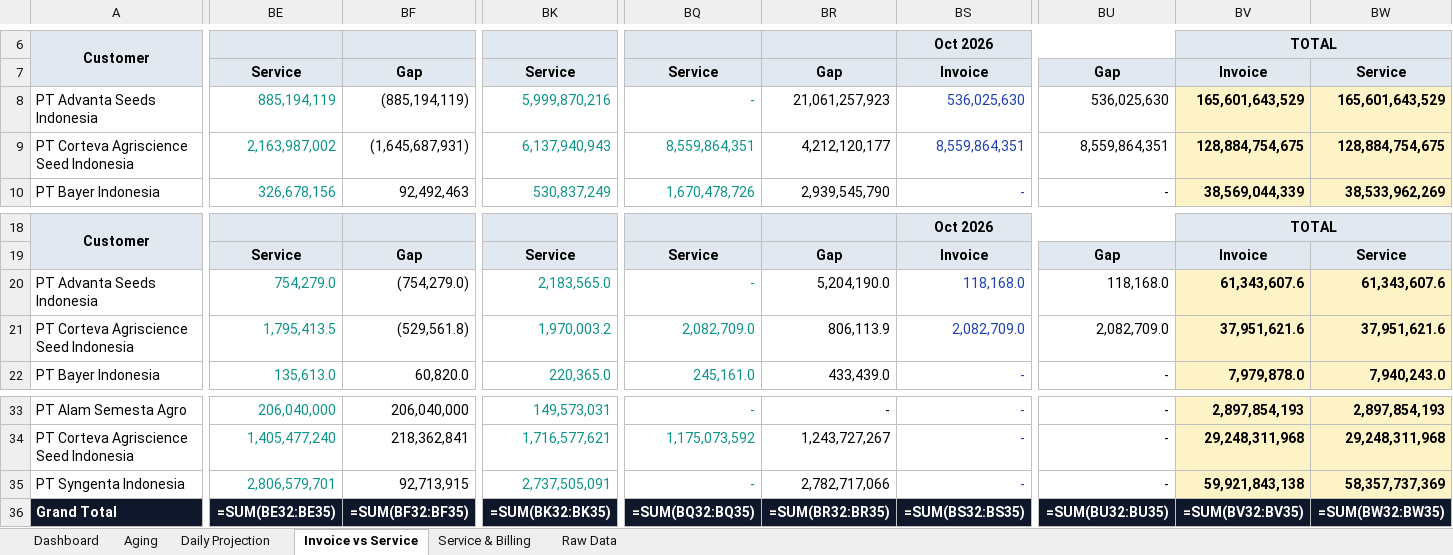
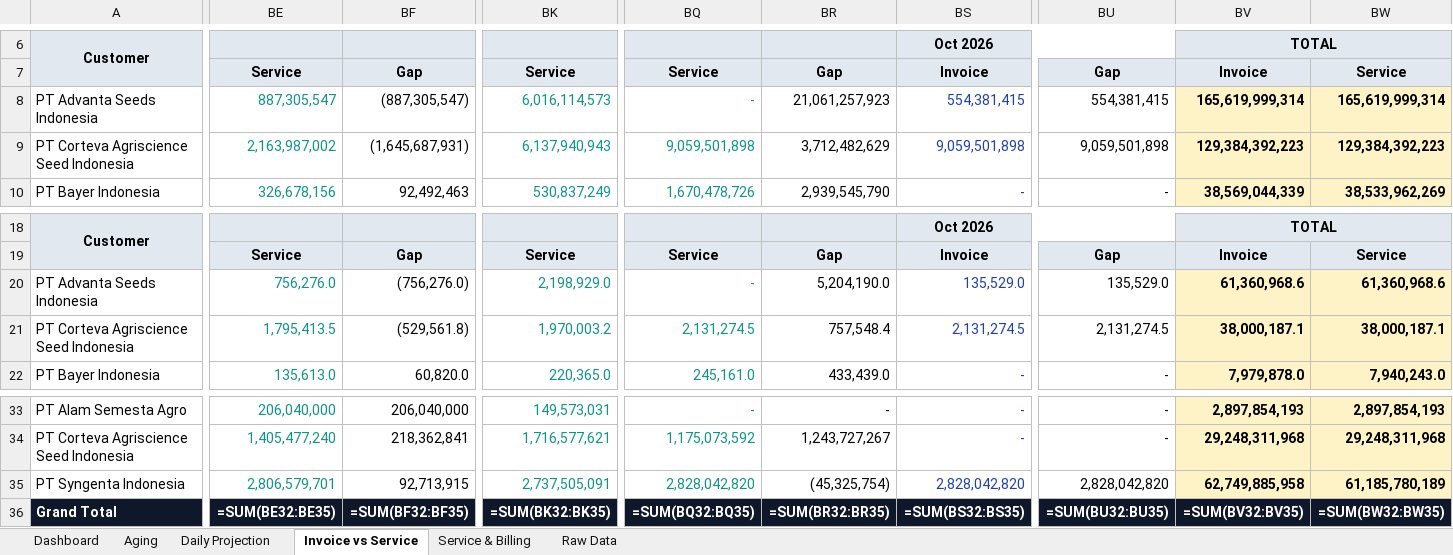
Before and after one commit to finmanagerindonesia-dev/psi-ar-dashboard, an Excel workbook: AR Movement Report.xlsx, sheet Invoice vs Service, drawn as a sheet; only a part is shown, gaps mark what is left out; values as stored, in another font and other column widths than the file's, no borders; formulas without a stored value are shown as written; the diff covers the shown part only; the diff names each change by its address in the sheet, - before the commit and + after, or states it on an @@ line.

```diff
--- a/AR Movement Report.xlsx (sheet Invoice vs Service)
+++ b/AR Movement Report.xlsx (sheet Invoice vs Service)
-BE8: 885,194,119
+BE8: 887,305,547
-BF8: (885,194,119)
+BF8: (887,305,547)
-BK8: 5,999,870,216
+BK8: 6,016,114,573
-BS8: 536,025,630
+BS8: 554,381,415
-BU8: 536,025,630
+BU8: 554,381,415
-BV8: 165,601,643,529
+BV8: 165,619,999,314
-BW8: 165,601,643,529
+BW8: 165,619,999,314
-BQ9: 8,559,864,351
+BQ9: 9,059,501,898
-BR9: 4,212,120,177
+BR9: 3,712,482,629
-BS9: 8,559,864,351
+BS9: 9,059,501,898
-BU9: 8,559,864,351
+BU9: 9,059,501,898
-BV9: 128,884,754,675
+BV9: 129,384,392,223
-BW9: 128,884,754,675
+BW9: 129,384,392,223
-BE20: 754,279.0
+BE20: 756,276.0
-BF20: (754,279.0)
+BF20: (756,276.0)
-BK20: 2,183,565.0
+BK20: 2,198,929.0
-BS20: 118,168.0
+BS20: 135,529.0
-BU20: 118,168.0
+BU20: 135,529.0
-BV20: 61,343,607.6
+BV20: 61,360,968.6
-BW20: 61,343,607.6
+BW20: 61,360,968.6
-BQ21: 2,082,709.0
+BQ21: 2,131,274.5
-BR21: 806,113.9
+BR21: 757,548.4
-BS21: 2,082,709.0
+BS21: 2,131,274.5
-BU21: 2,082,709.0
+BU21: 2,131,274.5
-BV21: 37,951,621.6
+BV21: 38,000,187.1
-BW21: 37,951,621.6
+BW21: 38,000,187.1
-BQ35: -
+BQ35: 2,828,042,820
-BR35: 2,782,717,066
+BR35: (45,325,754)
-BS35: -
+BS35: 2,828,042,820
-BU35: -
+BU35: 2,828,042,820
-BV35: 59,921,843,138
+BV35: 62,749,885,958
-BW35: 58,357,737,369
+BW35: 61,185,780,189
```
Also changed, not shown: 9 edited cells elsewhere in this sheet, sheet Daily Projection, sheet Raw Data, sheet Dashboard, sheet Service & Billing, sheet Aging.
